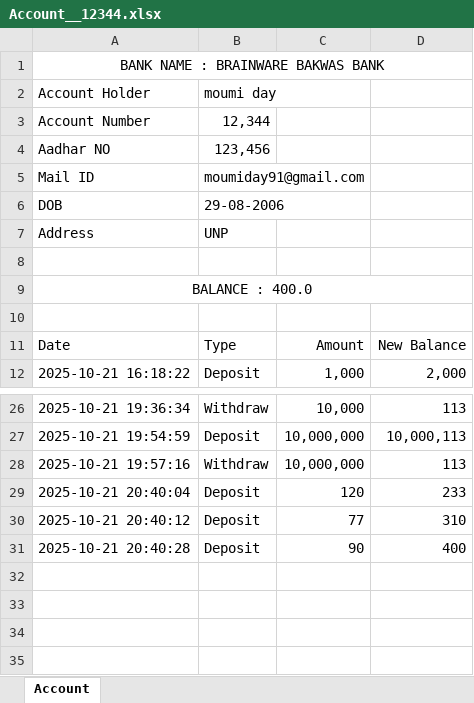
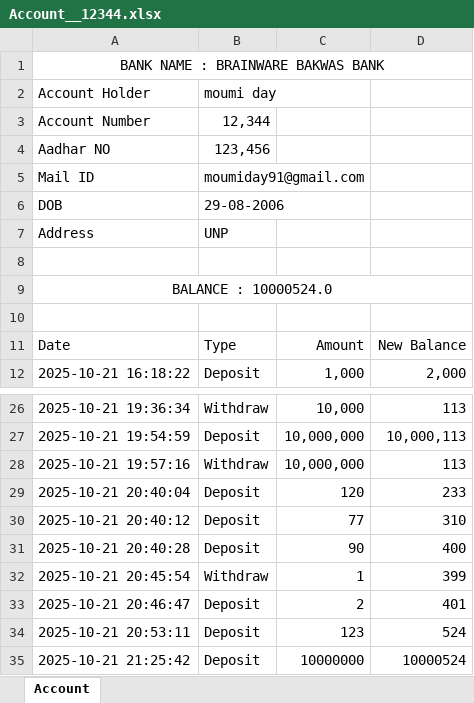
Before and after one commit to Sumit-7001/banking-system-with-GUI2, an Excel workbook: ACCOUNT/Account__12344.xlsx, sheet Account, drawn as a sheet; only a part is shown, gaps mark what is left out; values as stored, in another font and other column widths than the file's, no borders; the diff names each change by its address in the sheet, - before the commit and + after, or states it on an @@ line.

```diff
--- a/ACCOUNT/Account__12344.xlsx (sheet Account)
+++ b/ACCOUNT/Account__12344.xlsx (sheet Account)
-A9: BALANCE : 400.0
+A9: BALANCE : 10000524.0
+row 32: 2025-10-21 20:45:54 | Withdraw | 1 | 399
+row 33: 2025-10-21 20:46:47 | Deposit | 2 | 401
+row 34: 2025-10-21 20:53:11 | Deposit | 123 | 524
+row 35: 2025-10-21 21:25:42 | Deposit | 10000000 | 10000524
```
Also changed, not shown: ADMIN_LOGS/moumi_log.xlsx, ADMIN_LOGS/sumit_log.xlsx, 3 other files.
